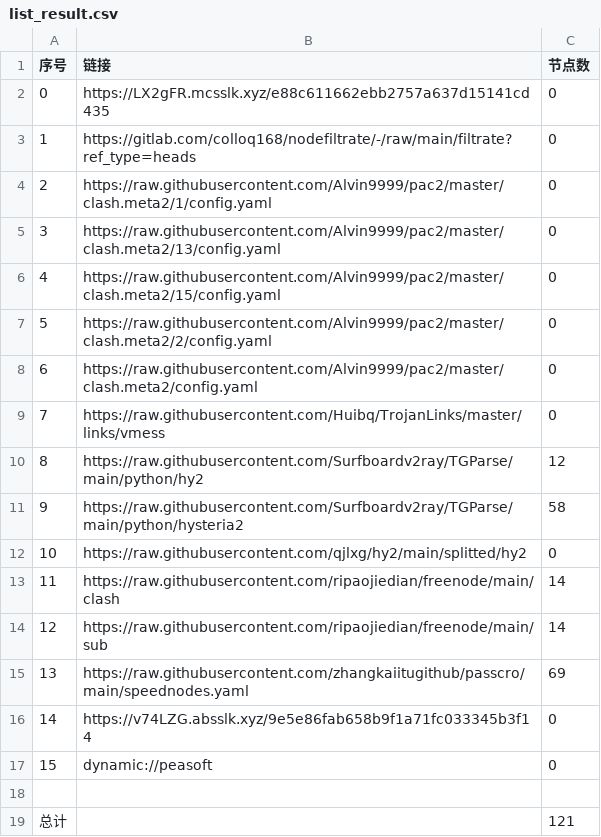
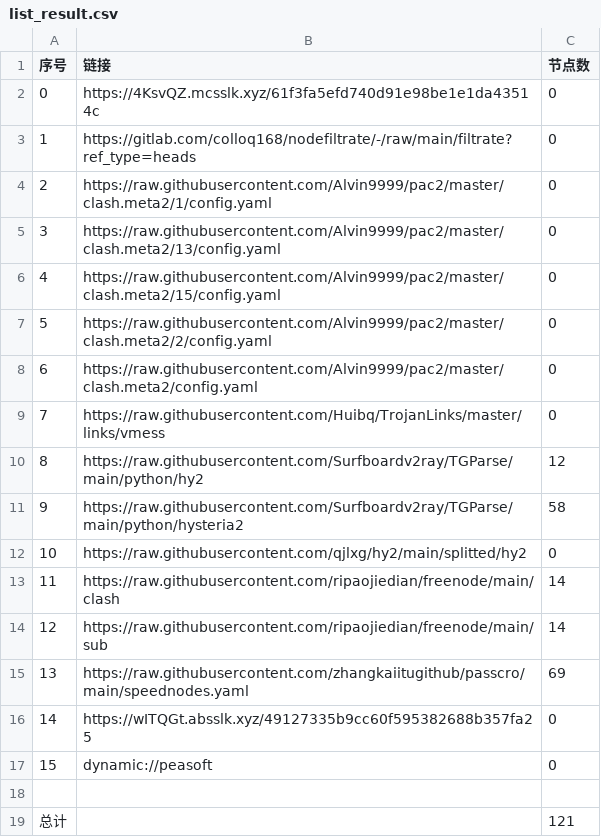
Before and after one commit to A2722629488/zidongpachong, a CSV file: list_result.csv, drawn as a sheet.

```diff
--- a/list_result.csv
+++ b/list_result.csv
@@ -1,3 +1,3 @@
 序号,链接,节点数
-0,https://LX2gFR.mcsslk.xyz/e88c611662ebb2757a637d15141cd435,0
+0,https://4KsvQZ.mcsslk.xyz/61f3fa5efd740d91e98be1e1da43514c,0
 1,https://gitlab.com/colloq168/nodefiltrate/-/raw/main/filtrate?ref_type=heads,0
@@ -15,3 +15,3 @@
 13,https://raw.githubusercontent.com/zhangkaiitugithub/passcro/main/speednodes.yaml,69
-14,https://v74LZG.absslk.xyz/9e5e86fab658b9f1a71fc033345b3f14,0
+14,https://wITQGt.absslk.xyz/49127335b9cc60f595382688b357fa25,0
 15,dynamic://peasoft,0
```
Also changed, not shown: 3 other files.
